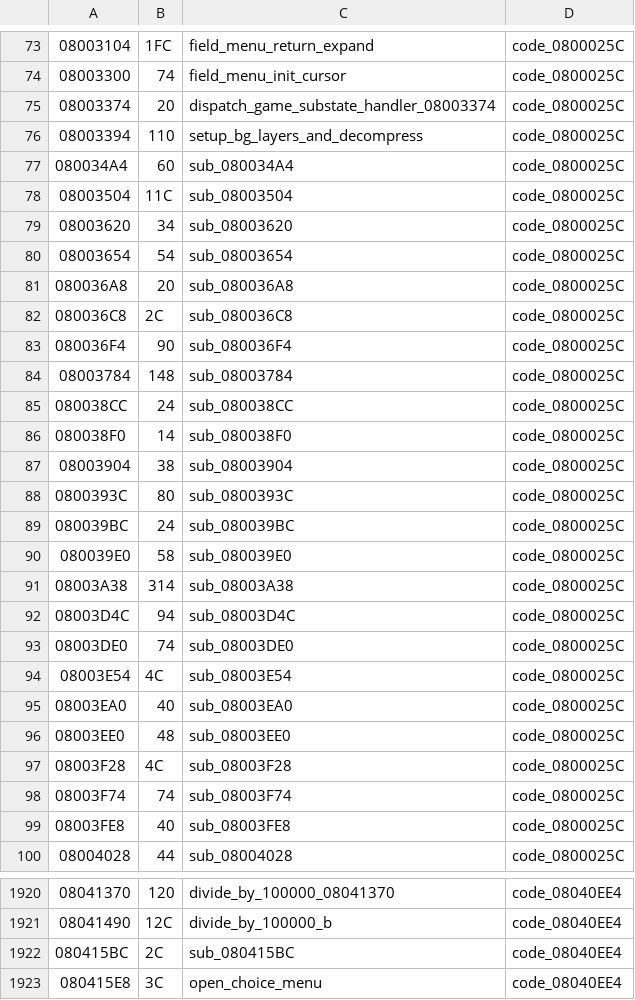
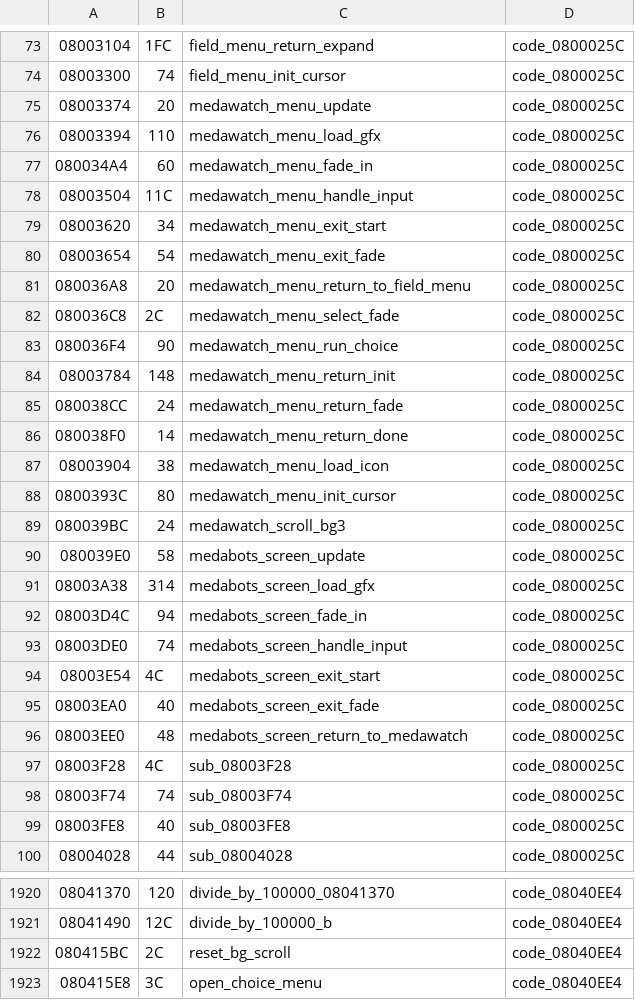
Before and after one commit to rommerhacks/medabots-rokusho, a TSV file: config/functions.tsv, drawn as a sheet; only a part is shown, gaps mark what is left out.

```diff
--- a/config/functions.tsv
+++ b/config/functions.tsv
@@ -74,24 +74,24 @@
 08003300	74	field_menu_init_cursor	code_0800025C
-08003374	20	dispatch_game_substate_handler_08003374	code_0800025C
-08003394	110	setup_bg_layers_and_decompress	code_0800025C
-080034A4	60	sub_080034A4	code_0800025C
-08003504	11C	sub_08003504	code_0800025C
-08003620	34	sub_08003620	code_0800025C
-08003654	54	sub_08003654	code_0800025C
-080036A8	20	sub_080036A8	code_0800025C
-080036C8	2C	sub_080036C8	code_0800025C
-080036F4	90	sub_080036F4	code_0800025C
-08003784	148	sub_08003784	code_0800025C
-080038CC	24	sub_080038CC	code_0800025C
-080038F0	14	sub_080038F0	code_0800025C
-08003904	38	sub_08003904	code_0800025C
-0800393C	80	sub_0800393C	code_0800025C
-080039BC	24	sub_080039BC	code_0800025C
-080039E0	58	sub_080039E0	code_0800025C
-08003A38	314	sub_08003A38	code_0800025C
-08003D4C	94	sub_08003D4C	code_0800025C
-08003DE0	74	sub_08003DE0	code_0800025C
-08003E54	4C	sub_08003E54	code_0800025C
-08003EA0	40	sub_08003EA0	code_0800025C
-08003EE0	48	sub_08003EE0	code_0800025C
+08003374	20	medawatch_menu_update	code_0800025C
+08003394	110	medawatch_menu_load_gfx	code_0800025C
+080034A4	60	medawatch_menu_fade_in	code_0800025C
+08003504	11C	medawatch_menu_handle_input	code_0800025C
+08003620	34	medawatch_menu_exit_start	code_0800025C
+08003654	54	medawatch_menu_exit_fade	code_0800025C
+080036A8	20	medawatch_menu_return_to_field_menu	code_0800025C
+080036C8	2C	medawatch_menu_select_fade	code_0800025C
+080036F4	90	medawatch_menu_run_choice	code_0800025C
+08003784	148	medawatch_menu_return_init	code_0800025C
+080038CC	24	medawatch_menu_return_fade	code_0800025C
+080038F0	14	medawatch_menu_return_done	code_0800025C
+08003904	38	medawatch_menu_load_icon	code_0800025C
+0800393C	80	medawatch_menu_init_cursor	code_0800025C
+080039BC	24	medawatch_scroll_bg3	code_0800025C
+080039E0	58	medabots_screen_update	code_0800025C
+08003A38	314	medabots_screen_load_gfx	code_0800025C
+08003D4C	94	medabots_screen_fade_in	code_0800025C
+08003DE0	74	medabots_screen_handle_input	code_0800025C
+08003E54	4C	medabots_screen_exit_start	code_0800025C
+08003EA0	40	medabots_screen_exit_fade	code_0800025C
+08003EE0	48	medabots_screen_return_to_medawatch	code_0800025C
 08003F28	4C	sub_08003F28	code_0800025C
@@ -1921,3 +1921,3 @@
 08041490	12C	divide_by_100000_b	code_08040EE4
-080415BC	2C	sub_080415BC	code_08040EE4
+080415BC	2C	reset_bg_scroll	code_08040EE4
 080415E8	3C	open_choice_menu	code_08040EE4
```
Also changed, not shown: 28 other files.
